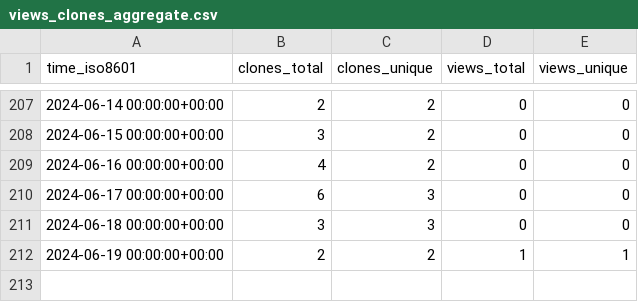
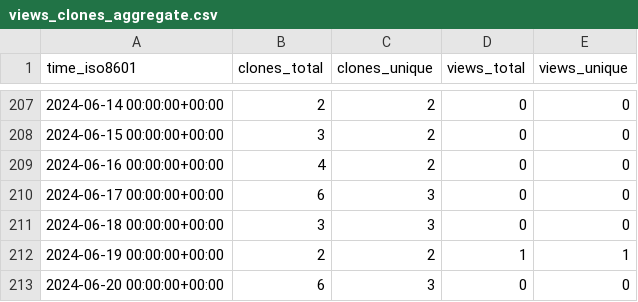
Before and after one commit to tobbie/nodejs-chat-app, a CSV file: tobbie/nodejs-chat-app/ghrs-data/views_clones_aggregate.csv, drawn as a sheet; only a part is shown, gaps mark what is left out; the diff names each change by its address in the sheet, - before the commit and + after, or states it on an @@ line.

```diff
--- a/tobbie/nodejs-chat-app/ghrs-data/views_clones_aggregate.csv
+++ b/tobbie/nodejs-chat-app/ghrs-data/views_clones_aggregate.csv
+row 213: 2024-06-20 00:00:00+00:00 | 6 | 3 | 0 | 0
```
Also changed, not shown: 1 other file.
